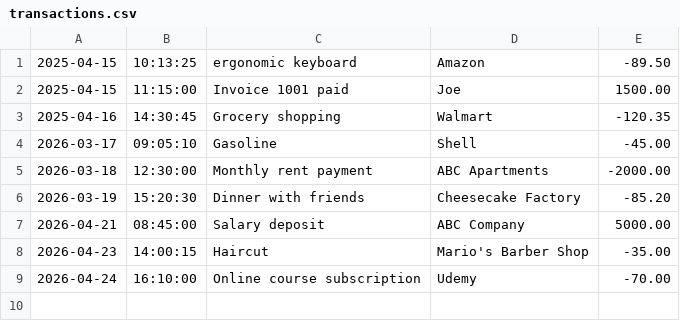
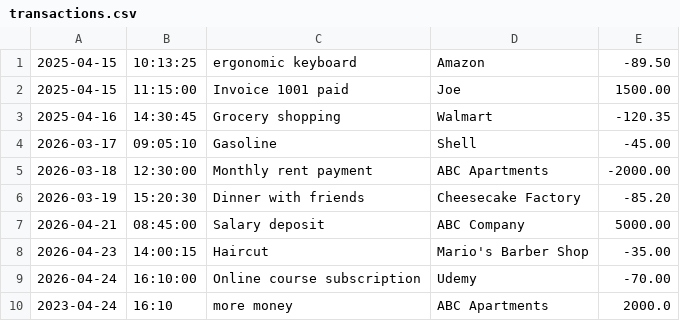
Before and after one commit to RickelviC/ledger-app, a CSV file: transactions.csv, drawn as a sheet.

```diff
--- a/transactions.csv
+++ b/transactions.csv
@@ -9 +9,2 @@
 2026-04-24|16:10:00|Online course subscription|Udemy|-70.00
+2023-04-24|16:10|more money|ABC Apartments|2000.0
```
Also changed, not shown: 1 other file.
